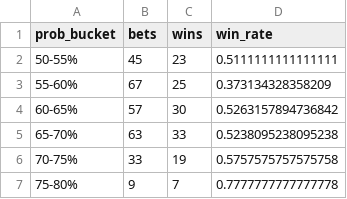
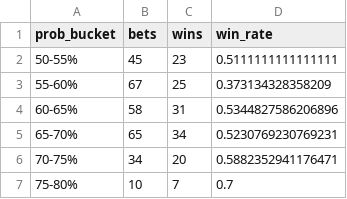
Before and after one commit to andrewrust04-blip/mlb-betting-model, a CSV file: dashboard_calibration.csv, drawn as a sheet.

```diff
--- a/dashboard_calibration.csv
+++ b/dashboard_calibration.csv
@@ -3,5 +3,5 @@ prob_bucket,bets,wins,win_rate
 55-60%,67,25,0.373134328358209
-60-65%,57,30,0.5263157894736842
-65-70%,63,33,0.5238095238095238
-70-75%,33,19,0.5757575757575758
-75-80%,9,7,0.7777777777777778
+60-65%,58,31,0.5344827586206896
+65-70%,65,34,0.5230769230769231
+70-75%,34,20,0.5882352941176471
+75-80%,10,7,0.7
```
Also changed, not shown: bet_log.csv, dashboard_by_edge.csv, 5 other files.
